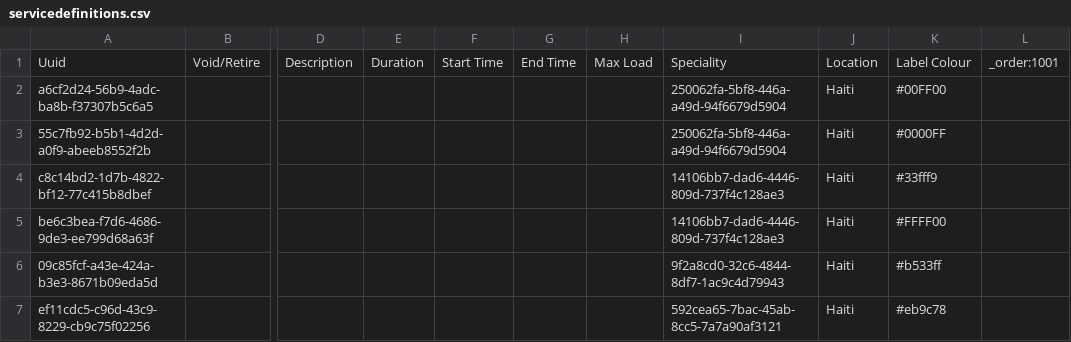
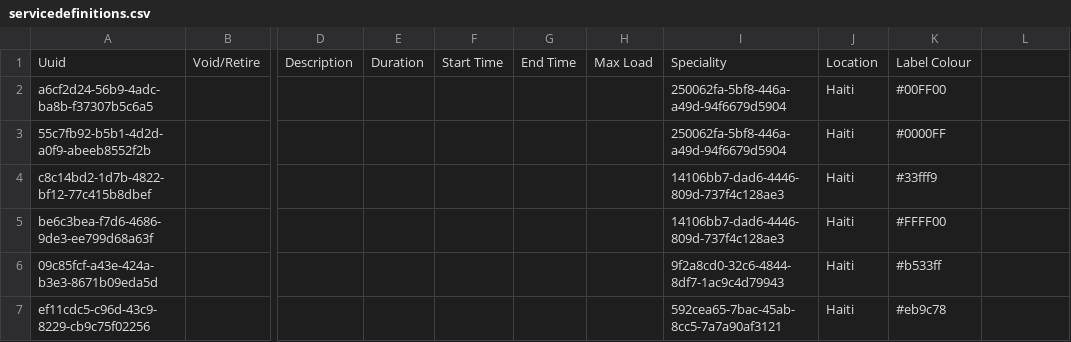
Before and after one commit to mekomsolutions/openmrs-config-haiti, a CSV file: configuration/appointmentservicedefinitions/servicedefinitions.csv, drawn as a sheet; only a part is shown, gaps mark what is left out; the diff names each change by its address in the sheet, - before the commit and + after, or states it on an @@ line.

Commit message:
HSC-30: Remove '_order' in non-orderable files

```diff
--- a/configuration/appointmentservicedefinitions/servicedefinitions.csv
+++ b/configuration/appointmentservicedefinitions/servicedefinitions.csv
-L1: _order:1001
+L1: (empty)
```
Also changed, not shown: configuration/attributetypes/id_prefix.csv, configuration/idgen/identifierSource.csv, 3 other files.
